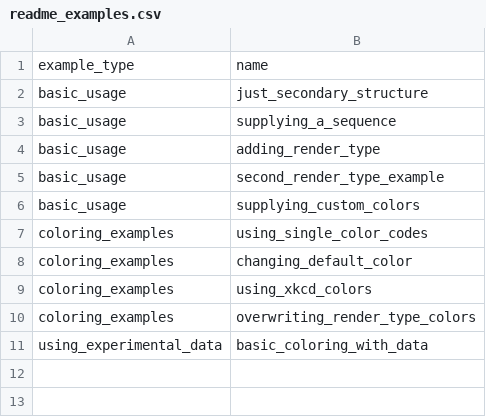
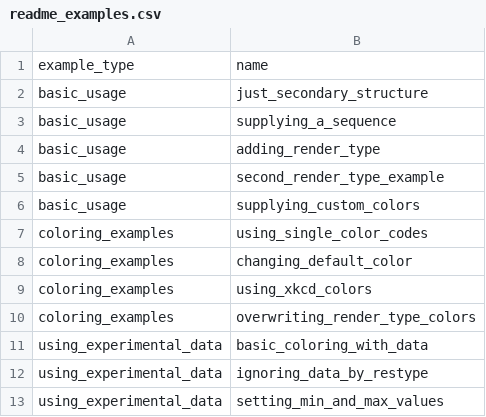
Before and after one commit to YesselmanLab/rna_draw, a CSV file: readme_examples.csv, drawn as a sheet.

```diff
--- a/readme_examples.csv
+++ b/readme_examples.csv
@@ -11 +11,3 @@ coloring_examples,overwriting_render_type_colors
 using_experimental_data,basic_coloring_with_data
+using_experimental_data,ignoring_data_by_restype
+using_experimental_data,setting_min_and_max_values
```
Also changed, not shown: 15 other files.
